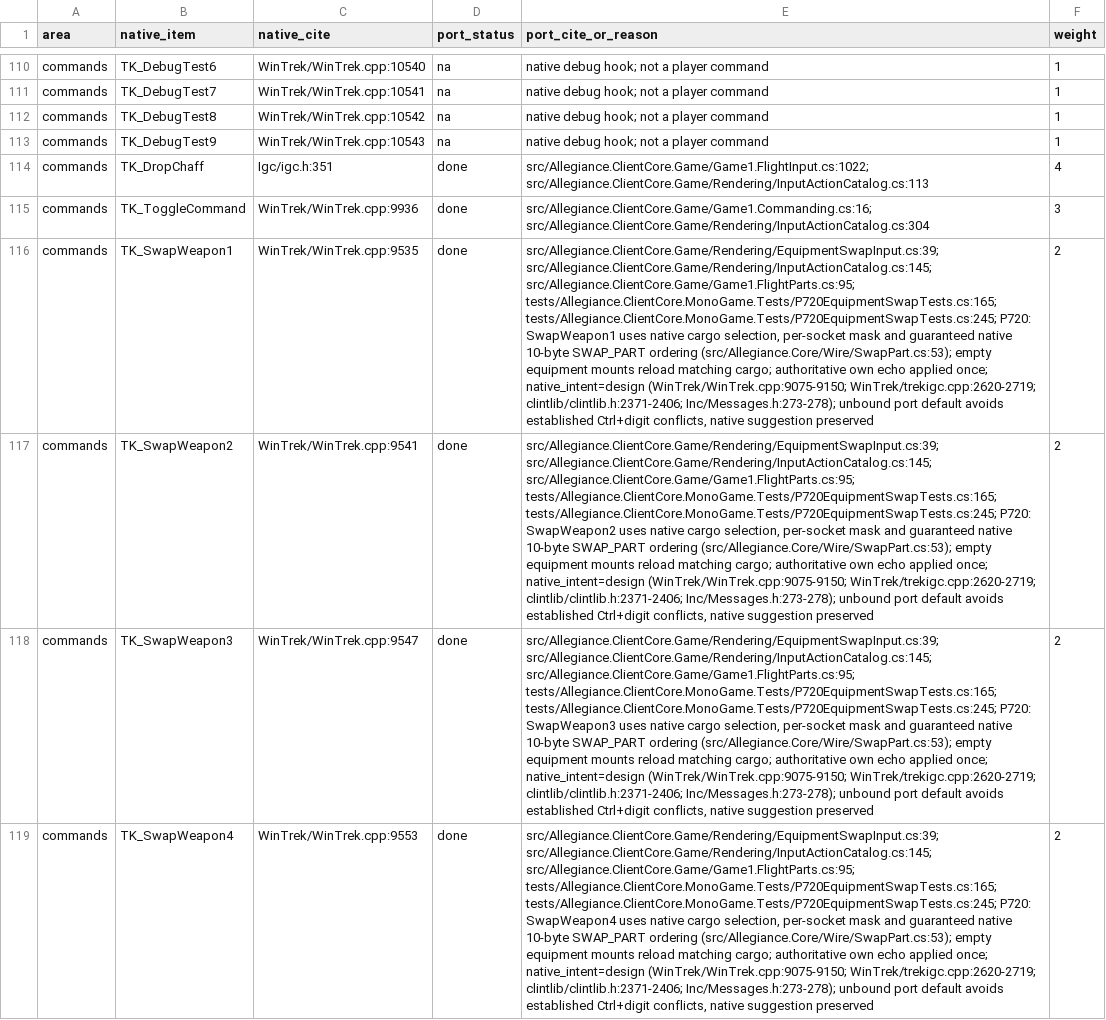
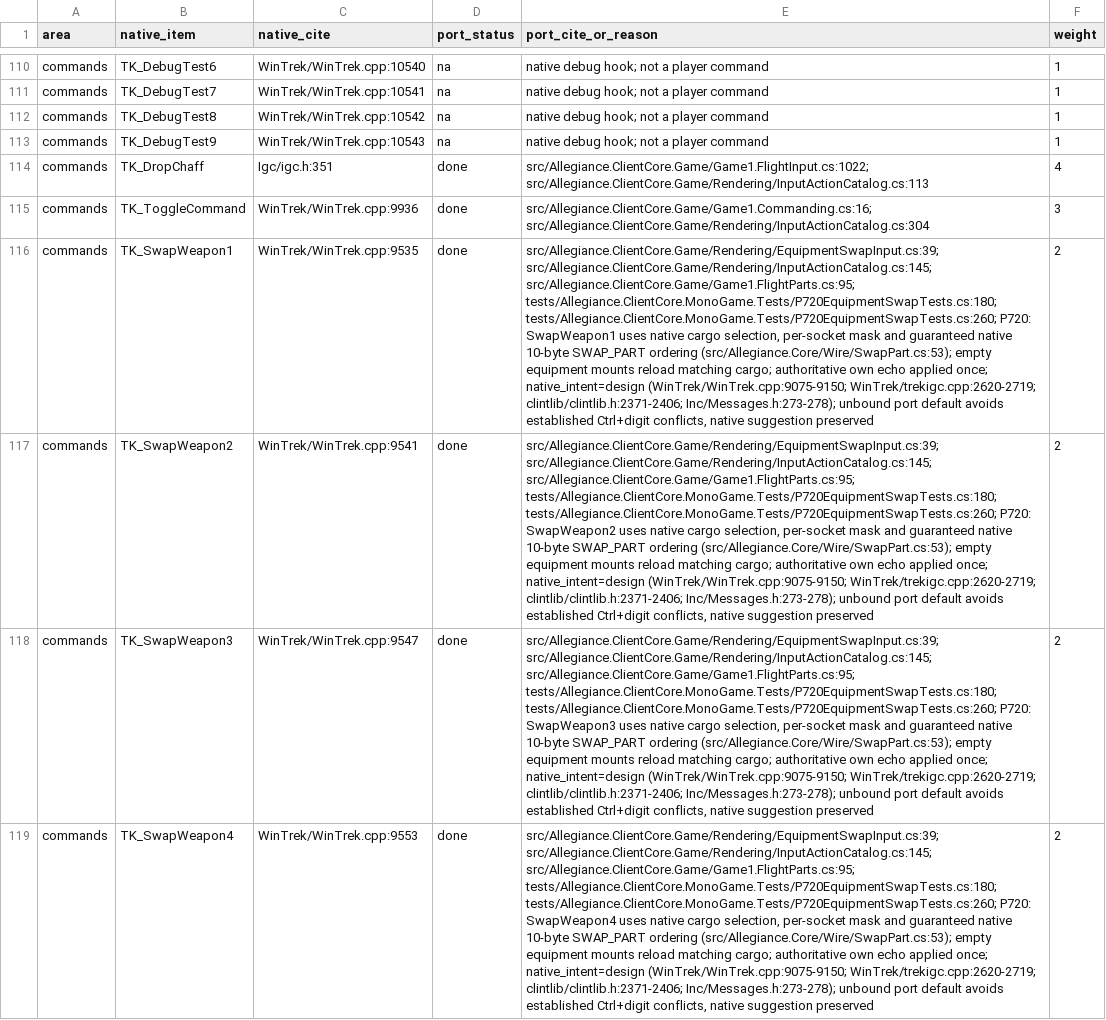
Before and after one commit to dominusbelial/AllegianceCore-public, a CSV file: docs/parity/parity-matrix.csv, drawn as a sheet; only a part is shown, gaps mark what is left out; the diff covers the shown part only; the diff names each change by its address in the sheet, - before the commit and + after, or states it on an @@ line.

```diff
--- a/docs/parity/parity-matrix.csv
+++ b/docs/parity/parity-matrix.csv
-E116 (port_cite_or_reason): …src/Allegiance.ClientCore.Game/Rendering/InputActionCatalog.cs:145; src/Allegiance.ClientCore.Game/Game1.FlightParts.cs:95; tests/Allegiance.ClientCore.MonoGame.Tests/P720EquipmentSwapTests.cs:165; tests/Allegiance.ClientCore.MonoGame.Tests/P720EquipmentSwapTests.cs:245; P720: SwapWeapon1…
+E116 (port_cite_or_reason): …src/Allegiance.ClientCore.Game/Rendering/InputActionCatalog.cs:145; src/Allegiance.ClientCore.Game/Game1.FlightParts.cs:95; tests/Allegiance.ClientCore.MonoGame.Tests/P720EquipmentSwapTests.cs:180; tests/Allegiance.ClientCore.MonoGame.Tests/P720EquipmentSwapTests.cs:260; P720: SwapWeapon1…
-E117 (port_cite_or_reason): …src/Allegiance.ClientCore.Game/Rendering/InputActionCatalog.cs:145; src/Allegiance.ClientCore.Game/Game1.FlightParts.cs:95; tests/Allegiance.ClientCore.MonoGame.Tests/P720EquipmentSwapTests.cs:165; tests/Allegiance.ClientCore.MonoGame.Tests/P720EquipmentSwapTests.cs:245; P720: SwapWeapon2…
+E117 (port_cite_or_reason): …src/Allegiance.ClientCore.Game/Rendering/InputActionCatalog.cs:145; src/Allegiance.ClientCore.Game/Game1.FlightParts.cs:95; tests/Allegiance.ClientCore.MonoGame.Tests/P720EquipmentSwapTests.cs:180; tests/Allegiance.ClientCore.MonoGame.Tests/P720EquipmentSwapTests.cs:260; P720: SwapWeapon2…
-E118 (port_cite_or_reason): …src/Allegiance.ClientCore.Game/Rendering/InputActionCatalog.cs:145; src/Allegiance.ClientCore.Game/Game1.FlightParts.cs:95; tests/Allegiance.ClientCore.MonoGame.Tests/P720EquipmentSwapTests.cs:165; tests/Allegiance.ClientCore.MonoGame.Tests/P720EquipmentSwapTests.cs:245; P720: SwapWeapon3…
+E118 (port_cite_or_reason): …src/Allegiance.ClientCore.Game/Rendering/InputActionCatalog.cs:145; src/Allegiance.ClientCore.Game/Game1.FlightParts.cs:95; tests/Allegiance.ClientCore.MonoGame.Tests/P720EquipmentSwapTests.cs:180; tests/Allegiance.ClientCore.MonoGame.Tests/P720EquipmentSwapTests.cs:260; P720: SwapWeapon3…
-E119 (port_cite_or_reason): …src/Allegiance.ClientCore.Game/Rendering/InputActionCatalog.cs:145; src/Allegiance.ClientCore.Game/Game1.FlightParts.cs:95; tests/Allegiance.ClientCore.MonoGame.Tests/P720EquipmentSwapTests.cs:165; tests/Allegiance.ClientCore.MonoGame.Tests/P720EquipmentSwapTests.cs:245; P720: SwapWeapon4…
+E119 (port_cite_or_reason): …src/Allegiance.ClientCore.Game/Rendering/InputActionCatalog.cs:145; src/Allegiance.ClientCore.Game/Game1.FlightParts.cs:95; tests/Allegiance.ClientCore.MonoGame.Tests/P720EquipmentSwapTests.cs:180; tests/Allegiance.ClientCore.MonoGame.Tests/P720EquipmentSwapTests.cs:260; P720: SwapWeapon4…
```
Also changed, not shown: 10 edited cells elsewhere in this file, 23 other files.
